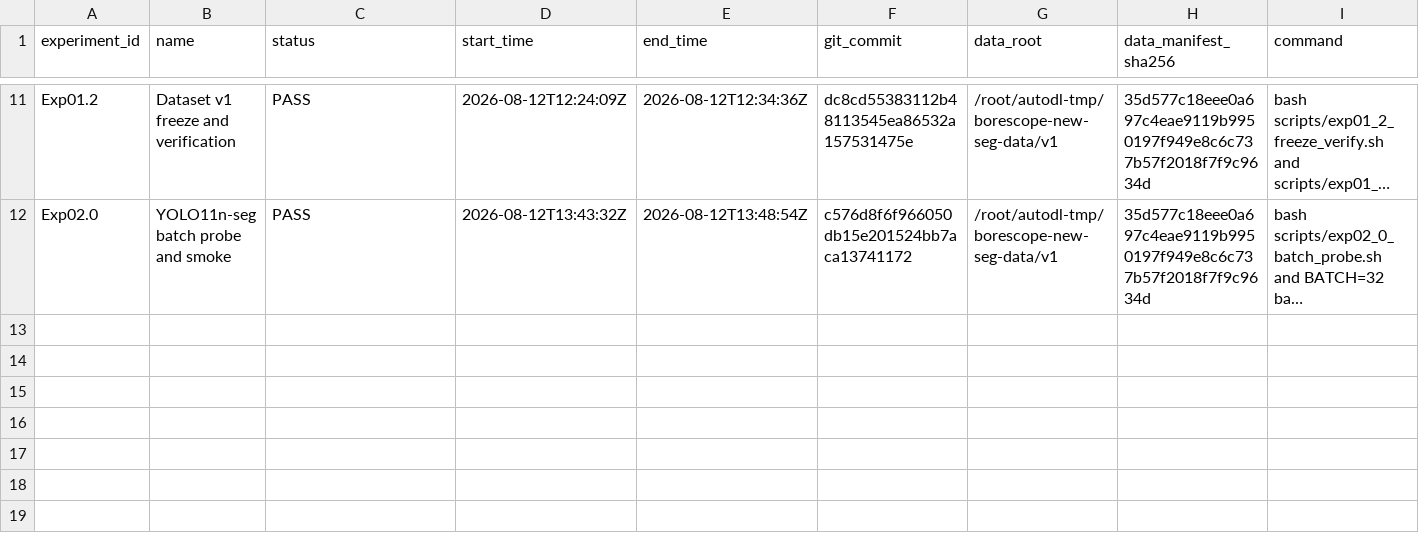
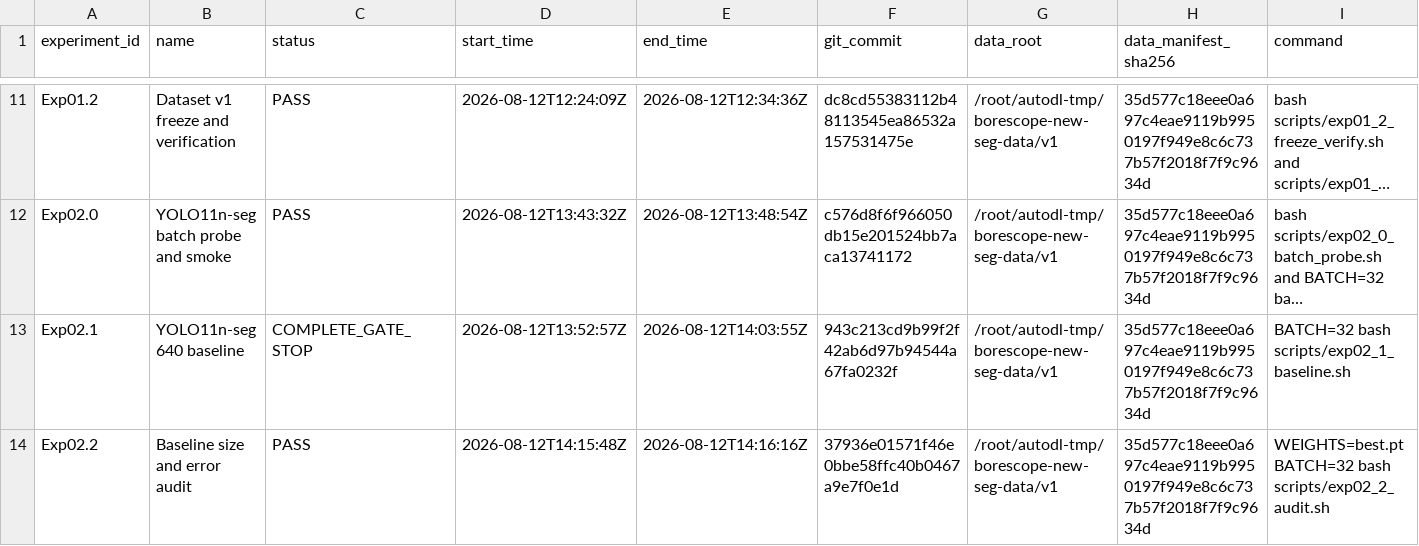
Before and after one commit to FlankKaicoder/borescope-new-seg-repro, a CSV file: results/experiment_registry.csv, drawn as a sheet; only a part is shown, gaps mark what is left out; long unchanged cells end in …; rows hold the shown columns only; the diff names each change by its address in the sheet, - before the commit and + after, or states it on an @@ line.

```diff
--- a/results/experiment_registry.csv
+++ b/results/experiment_registry.csv
+row 13: Exp02.1 | YOLO11n-seg 640 baseline | COMPLETE_GATE_STOP | 2026-08-12T13:52:57Z | 2026-08-12T14:03:55Z | 943c213cd9b99f2f42ab6d97b94544a67fa0232f | /root/autodl-tmp/borescope-new-seg-data/v1 | 35d577c18eee0a697c4eae9119b9950197f949e8c6c737b57f2018f7f9c9634d | BATCH=32 bash scripts/exp02_1_baseline.sh
+row 14: Exp02.2 | Baseline size and error audit | PASS | 2026-08-12T14:15:48Z | 2026-08-12T14:16:16Z | 37936e01571f46e0bbe58ffc40b0467a9e7f0e1d | /root/autodl-tmp/borescope-new-seg-data/v1 | 35d577c18eee0a697c4eae9119b9950197f949e8c6c737b57f2018f7f9c9634d | WEIGHTS=best.pt BATCH=32 bash scripts/exp02_2_audit.sh
```
Also changed, not shown: 7 other files.
